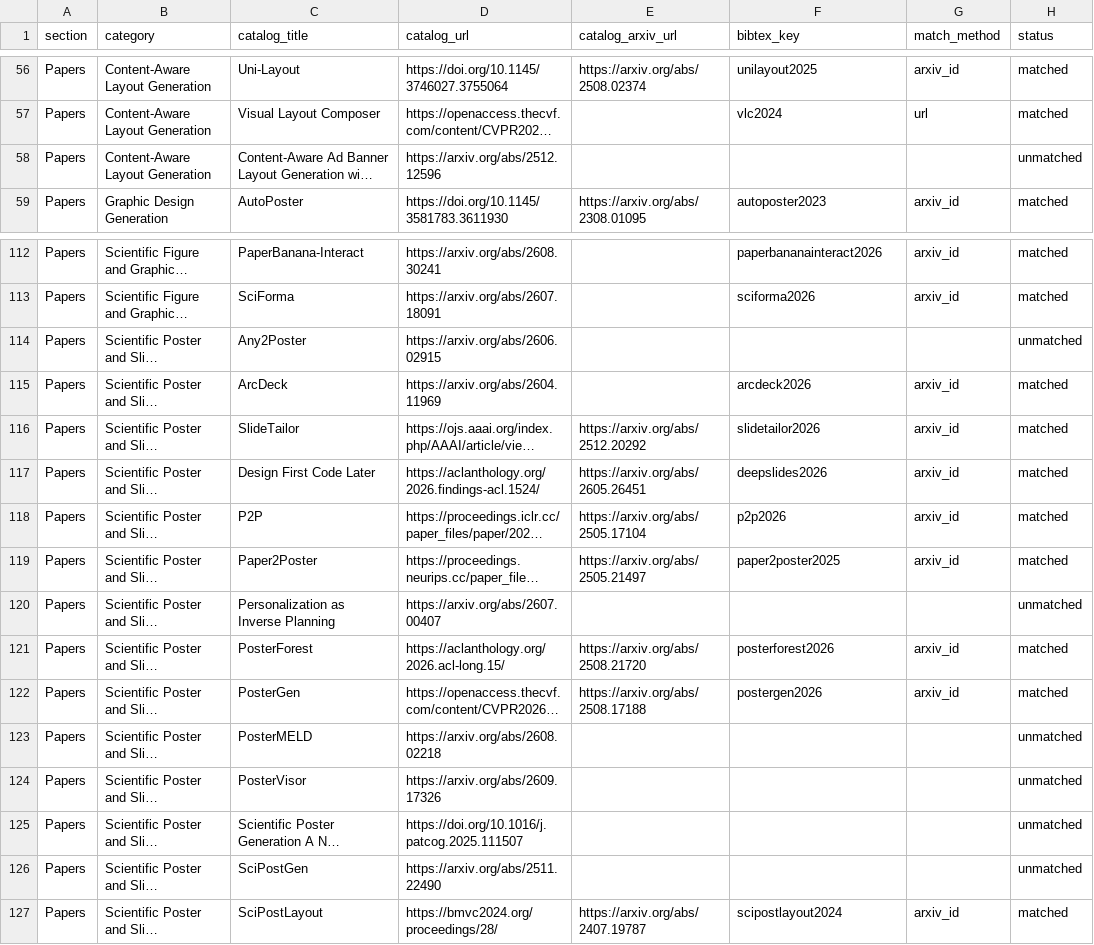
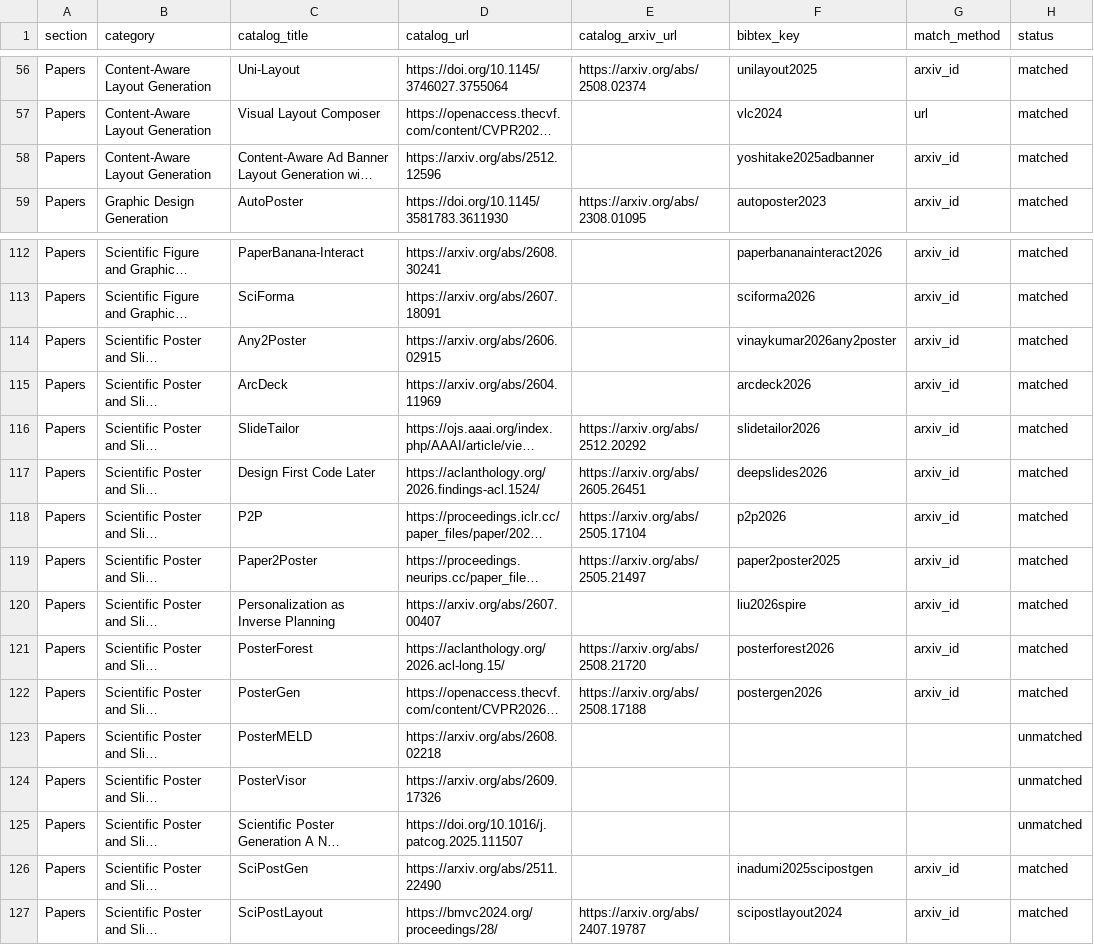
Before and after one commit to creative-graphic-design/awesome-creative-graphic-design-generation, a CSV file: paper/catalog_citation_crosswalk.csv, drawn as a sheet; only a part is shown, gaps mark what is left out; long unchanged cells end in …; the diff covers the shown part only; the diff names each change by its address in the sheet, - before the commit and + after, or states it on an @@ line.

```diff
--- a/paper/catalog_citation_crosswalk.csv
+++ b/paper/catalog_citation_crosswalk.csv
-F58 (bibtex_key): (empty)
+F58 (bibtex_key): yoshitake2025adbanner
-G58 (match_method): (empty)
+G58 (match_method): arxiv_id
-H58 (status): unmatched
+H58 (status): matched
-F114 (bibtex_key): (empty)
+F114 (bibtex_key): vinaykumar2026any2poster
-G114 (match_method): (empty)
+G114 (match_method): arxiv_id
-H114 (status): unmatched
+H114 (status): matched
-F120 (bibtex_key): (empty)
+F120 (bibtex_key): liu2026spire
-G120 (match_method): (empty)
+G120 (match_method): arxiv_id
-H120 (status): unmatched
+H120 (status): matched
-F126 (bibtex_key): (empty)
+F126 (bibtex_key): inadumi2025scipostgen
-G126 (match_method): (empty)
+G126 (match_method): arxiv_id
-H126 (status): unmatched
+H126 (status): matched
```
Also changed, not shown: 33 edited cells elsewhere in this file, paper/evidence_register_225_crosswalk.csv, paper/evidence_review_queue.csv, 5 other files.
